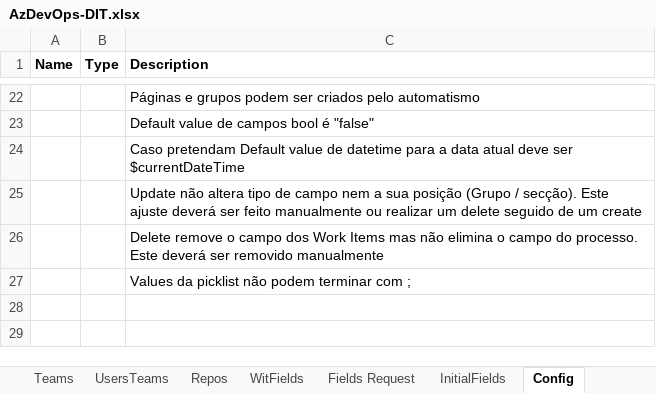
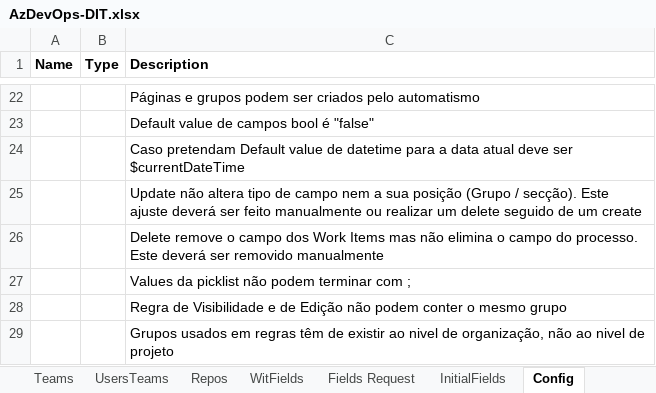
Before and after one commit to tasb/ado-singleproject-dsc, an Excel workbook: src/Config/AzDevOps-DIT.xlsx, sheet Config, drawn as a sheet; only a part is shown, gaps mark what is left out; values as stored, in another font and other column widths than the file's, no borders; table styles not drawn; the diff names each change by its address in the sheet, - before the commit and + after, or states it on an @@ line.

```diff
--- a/src/Config/AzDevOps-DIT.xlsx (sheet Config)
+++ b/src/Config/AzDevOps-DIT.xlsx (sheet Config)
+row 28:  |  | Regra de Visibilidade e de Edição não podem conter o mesmo grupo
+row 29:  |  | Grupos usados em regras têm de existir ao nivel de organização, não ao nivel de projeto
```
Also changed, not shown: sheet WitFields.
